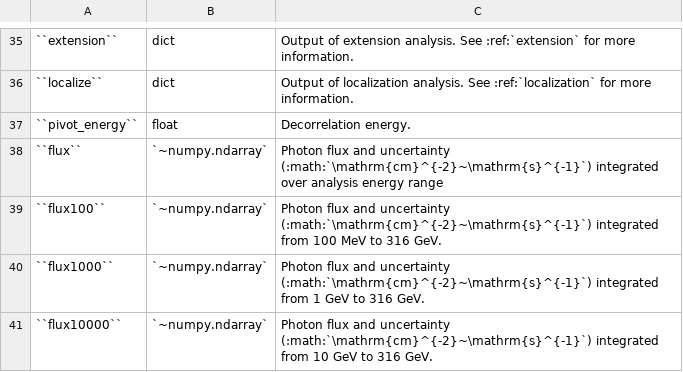
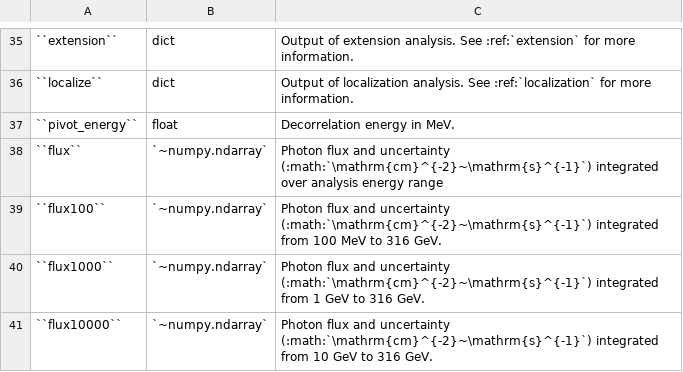
Before and after one commit to fermiPy/fermipy, a CSV file: docs/config/source_output.csv, drawn as a sheet; only a part is shown, gaps mark what is left out.

```diff
--- a/docs/config/source_output.csv
+++ b/docs/config/source_output.csv
@@ -36,3 +36,3 @@
 ``localize``	dict	Output of localization analysis.  See :ref:`localization` for more information.
-``pivot_energy``	float	Decorrelation energy.
+``pivot_energy``	float	Decorrelation energy in MeV.
 ``flux``	`~numpy.ndarray`	Photon flux and uncertainty (:math:`\mathrm{cm}^{-2}~\mathrm{s}^{-1}`) integrated over analysis energy range
```
Also changed, not shown: docs/config/plotting.csv, docs/config/residmap.csv, 2 other files.
